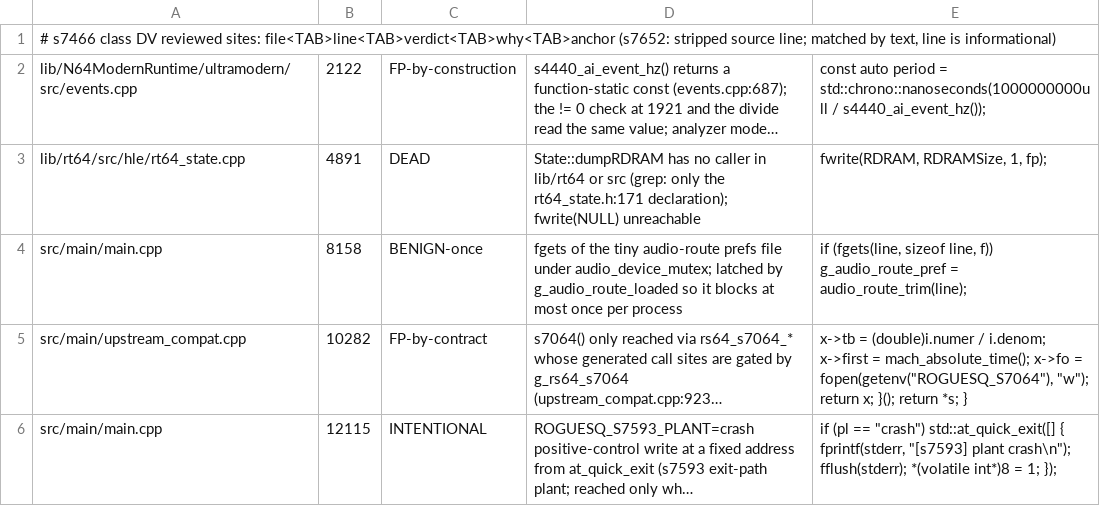
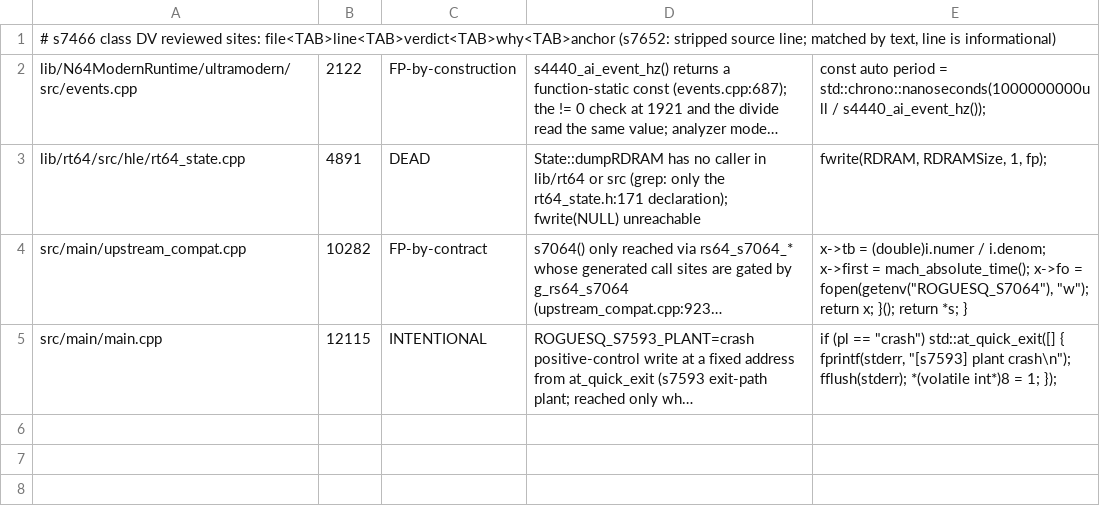
Before and after one commit to fyreatwill/RogueSquadron64Recomp, a TSV file: tools/s7466_analyzer_rest_reviewed.tsv, drawn as a sheet; long unchanged cells end in …; the diff names each change by its address in the sheet, - before the commit and + after, or states it on an @@ line.

```diff
--- a/tools/s7466_analyzer_rest_reviewed.tsv
+++ b/tools/s7466_analyzer_rest_reviewed.tsv
-row 4: src/main/main.cpp | 8158 | BENIGN-once | fgets of the tiny audio-route prefs file under audio_device_mutex; latched by g_audio_route_loaded so it blocks at most once per process | if (fgets(line, sizeof line, f)) g_audio_route_pref = audio_route_trim(line);
```
Also changed, not shown: 4 other files.
